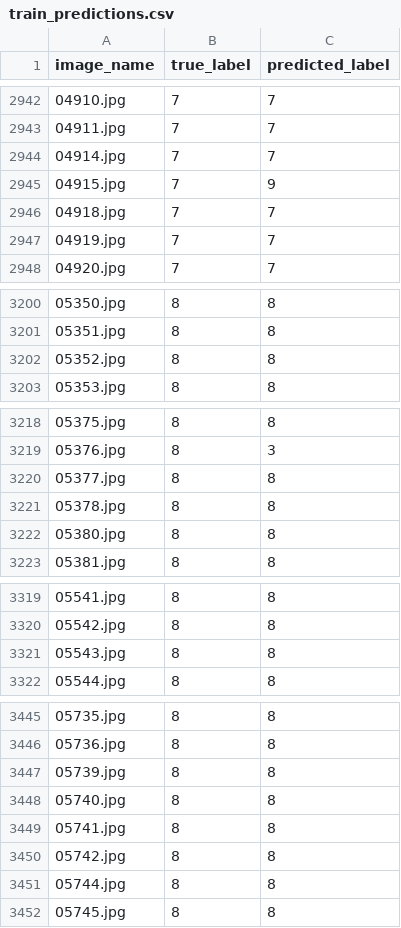
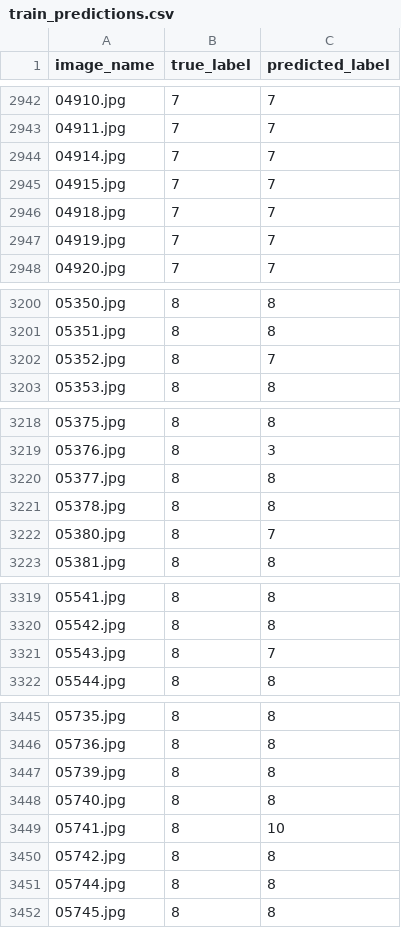
Before and after one commit to TmsJS/COMP9444_26T2_GroupProject, a CSV file: outputs/classifier/resnet50/train_predictions.csv, drawn as a sheet; only a part is shown, gaps mark what is left out; the diff covers the shown part only.

```diff
--- a/outputs/classifier/resnet50/train_predictions.csv
+++ b/outputs/classifier/resnet50/train_predictions.csv
@@ -2944,3 +2944,3 @@ image_name,true_label,predicted_label
 04914.jpg,7,7
-04915.jpg,7,9
+04915.jpg,7,7
 04918.jpg,7,7
@@ -3201,3 +3201,3 @@ image_name,true_label,predicted_label
 05351.jpg,8,8
-05352.jpg,8,8
+05352.jpg,8,7
 05353.jpg,8,8
@@ -3221,3 +3221,3 @@ image_name,true_label,predicted_label
 05378.jpg,8,8
-05380.jpg,8,8
+05380.jpg,8,7
 05381.jpg,8,8
@@ -3320,3 +3320,3 @@ image_name,true_label,predicted_label
 05542.jpg,8,8
-05543.jpg,8,8
+05543.jpg,8,7
 05544.jpg,8,8
@@ -3448,3 +3448,3 @@ image_name,true_label,predicted_label
 05740.jpg,8,8
-05741.jpg,8,8
+05741.jpg,8,10
 05742.jpg,8,8
```
Also changed, not shown: 51 edited cells elsewhere in this file, outputs/classifier/resnet50/analyze_confusion_matrix/confusion_analysis_summary.csv, outputs/classifier/resnet50/analyze_confusion_matrix/train_confusion_pairs.csv, 29 other files.
